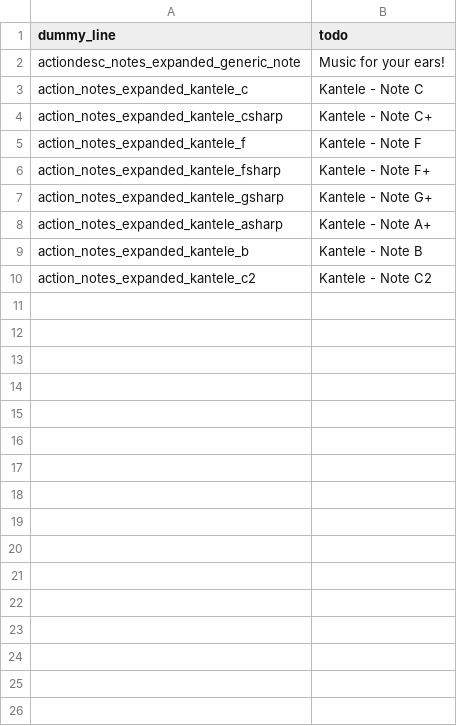
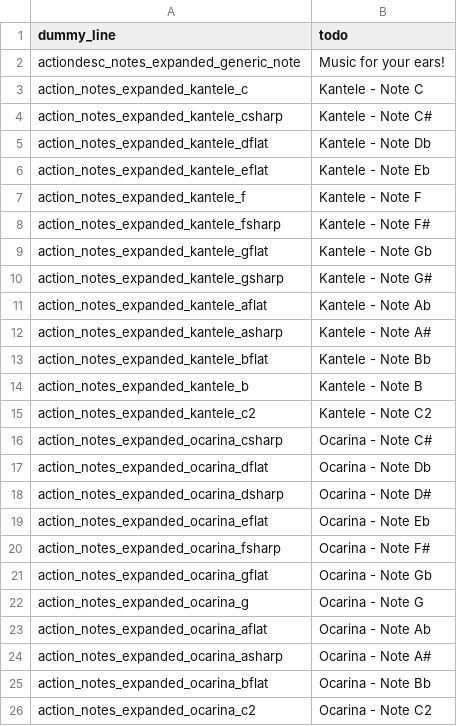
Before and after one commit to Sharpy796/NotesExpanded, a CSV file: translations.csv, drawn as a sheet.

Commit message:
all note spells in, next do sounds

```diff
--- a/translations.csv
+++ b/translations.csv
@@ -3,8 +3,24 @@ actiondesc_notes_expanded_generic_note,"Music for your ears!",,,,,,,,,,,,,
 action_notes_expanded_kantele_c,"Kantele - Note C",,,,,,,,,,,,,
-action_notes_expanded_kantele_csharp,"Kantele - Note C+",,,,,,,,,,,,,
+action_notes_expanded_kantele_csharp,"Kantele - Note C#",,,,,,,,,,,,,
+action_notes_expanded_kantele_dflat,"Kantele - Note Db",,,,,,,,,,,,,
+action_notes_expanded_kantele_eflat,"Kantele - Note Eb",,,,,,,,,,,,,
 action_notes_expanded_kantele_f,"Kantele - Note F",,,,,,,,,,,,,
-action_notes_expanded_kantele_fsharp,"Kantele - Note F+",,,,,,,,,,,,,
-action_notes_expanded_kantele_gsharp,"Kantele - Note G+",,,,,,,,,,,,,
-action_notes_expanded_kantele_asharp,"Kantele - Note A+",,,,,,,,,,,,,
+action_notes_expanded_kantele_fsharp,"Kantele - Note F#",,,,,,,,,,,,,
+action_notes_expanded_kantele_gflat,"Kantele - Note Gb",,,,,,,,,,,,,
+action_notes_expanded_kantele_gsharp,"Kantele - Note G#",,,,,,,,,,,,,
+action_notes_expanded_kantele_aflat,"Kantele - Note Ab",,,,,,,,,,,,,
+action_notes_expanded_kantele_asharp,"Kantele - Note A#",,,,,,,,,,,,,
+action_notes_expanded_kantele_bflat,"Kantele - Note Bb",,,,,,,,,,,,,
 action_notes_expanded_kantele_b,"Kantele - Note B",,,,,,,,,,,,,
 action_notes_expanded_kantele_c2,"Kantele - Note C2",,,,,,,,,,,,,
+action_notes_expanded_ocarina_csharp,"Ocarina - Note C#",,,,,,,,,,,,,
+action_notes_expanded_ocarina_dflat,"Ocarina - Note Db",,,,,,,,,,,,,
+action_notes_expanded_ocarina_dsharp,"Ocarina - Note D#",,,,,,,,,,,,,
+action_notes_expanded_ocarina_eflat,"Ocarina - Note Eb",,,,,,,,,,,,,
+action_notes_expanded_ocarina_fsharp,"Ocarina - Note F#",,,,,,,,,,,,,
+action_notes_expanded_ocarina_gflat,"Ocarina - Note Gb",,,,,,,,,,,,,
+action_notes_expanded_ocarina_g,"Ocarina - Note G",,,,,,,,,,,,,
+action_notes_expanded_ocarina_aflat,"Ocarina - Note Ab",,,,,,,,,,,,,
+action_notes_expanded_ocarina_asharp,"Ocarina - Note A#",,,,,,,,,,,,,
+action_notes_expanded_ocarina_bflat,"Ocarina - Note Bb",,,,,,,,,,,,,
+action_notes_expanded_ocarina_c2,"Ocarina - Note C2",,,,,,,,,,,,,
```
Also changed, not shown: 36 other files.
